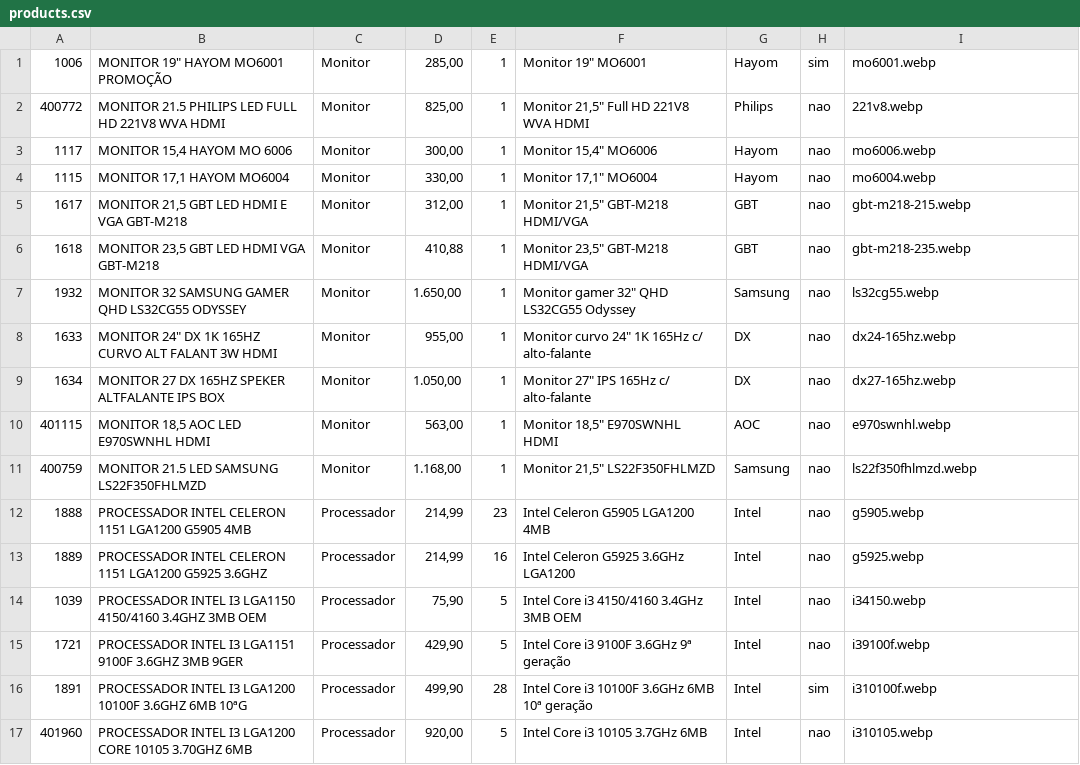
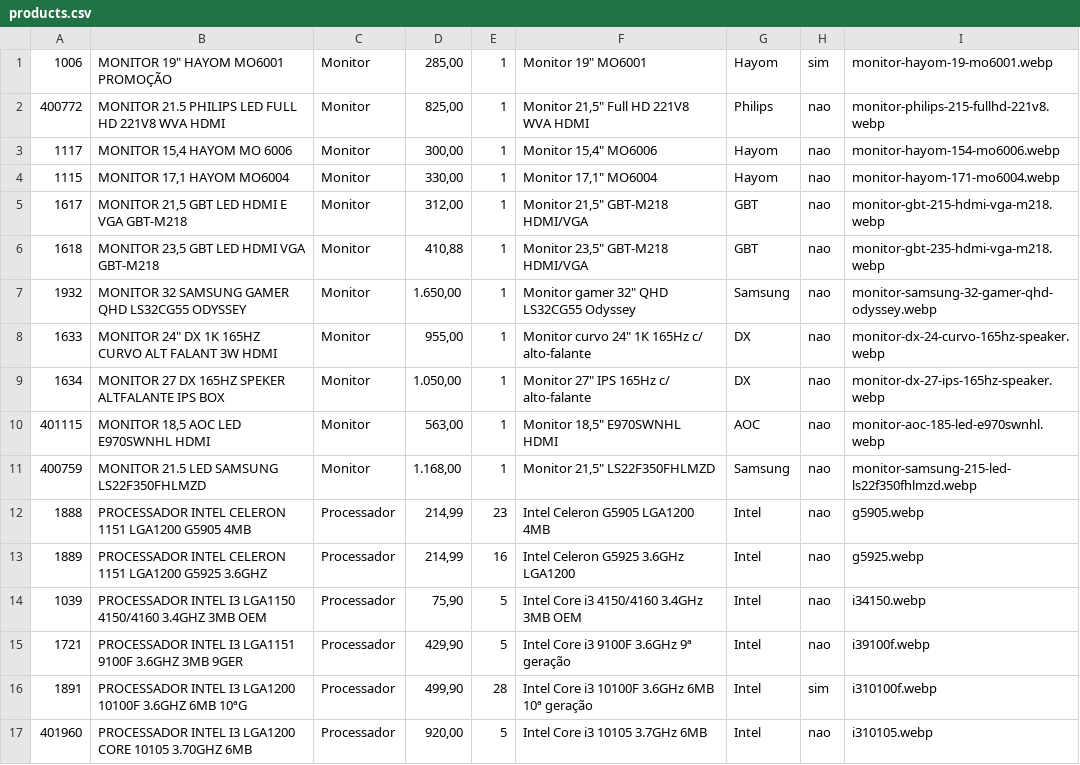
Before and after one commit to onehamada/Primos-Informatica, a CSV file: data/products.csv, drawn as a sheet; only a part is shown.

Commit message:
📸 Nomes das Imagens de Monitores Atualizados
✅ Alteração aplicada:
• 11 imagens de monitores renomeadas
• Nomes mais descritivos e organizados
• Padrão: monitor-{marca}-{tamanho}-{caracteristicas}.webp
• Melhor identificação visual

📸 Detalhes das atualizações:
• mo6001.webp → monitor-hayom-19-mo6001.webp
• 221v8.webp → monitor-philips-215-fullhd-221v8.webp
• mo6006.webp → monitor-hayom-154-mo6006.webp
• mo6004.webp → monitor-hayom-171-mo6004.webp
• gbt-m218-215.webp → monitor-gbt-215-hdmi-vga-m218.webp
• gbt-m218-235.webp → monitor-gbt-235-hdmi-vga-m218.webp
• ls32cg55.webp → monitor-samsung-32-gamer-qhd-odyssey.webp
• dx24-165hz.webp → monitor-dx-24-curvo-165hz-speaker.webp
• dx27-165hz.webp → monitor-dx-27-ips-165hz-speaker.webp
• e970swnhl.webp → monitor-aoc-185-led-e970swnhl.webp
• ls22f350fhlmzd.webp → monitor-samsung-215-led-ls22f350fhlmzd.webp

📱 Benefícios:
• Identificação mais clara dos produtos
• SEO melhorado para imagens
• Organização padronizada
• Manutenibilidade facilitada

Nomes das imagens agora mais descritivos! 🌟

```diff
--- a/data/products.csv
+++ b/data/products.csv
@@ -1,12 +1,12 @@
-1006;MONITOR 19" HAYOM MO6001 PROMOÇÃO;Monitor;285,00;1;Monitor 19" MO6001;Hayom;sim;mo6001.webp
-400772;MONITOR 21.5 PHILIPS LED FULL HD 221V8 WVA HDMI;Monitor;825,00;1;Monitor 21,5" Full HD 221V8 WVA HDMI;Philips;nao;221v8.webp
-1117;MONITOR 15,4 HAYOM MO 6006;Monitor;300,00;1;Monitor 15,4" MO6006;Hayom;nao;mo6006.webp
-1115;MONITOR 17,1 HAYOM MO6004;Monitor;330,00;1;Monitor 17,1" MO6004;Hayom;nao;mo6004.webp
-1617;MONITOR 21,5 GBT LED HDMI E VGA GBT-M218;Monitor;312,00;1;Monitor 21,5" GBT-M218 HDMI/VGA;GBT;nao;gbt-m218-215.webp
-1618;MONITOR 23,5 GBT LED HDMI VGA GBT-M218;Monitor;410,88;1;Monitor 23,5" GBT-M218 HDMI/VGA;GBT;nao;gbt-m218-235.webp
-1932;MONITOR 32 SAMSUNG GAMER QHD LS32CG55 ODYSSEY;Monitor;1.650,00;1;Monitor gamer 32" QHD LS32CG55 Odyssey;Samsung;nao;ls32cg55.webp
-1633;MONITOR 24" DX 1K 165HZ CURVO ALT FALANT 3W HDMI;Monitor;955,00;1;Monitor curvo 24" 1K 165Hz c/ alto-falante;DX;nao;dx24-165hz.webp
-1634;MONITOR 27 DX 165HZ SPEKER ALTFALANTE IPS BOX;Monitor;1.050,00;1;Monitor 27" IPS 165Hz c/ alto-falante;DX;nao;dx27-165hz.webp
-401115;MONITOR 18,5 AOC LED E970SWNHL HDMI;Monitor;563,00;1;Monitor 18,5" E970SWNHL HDMI;AOC;nao;e970swnhl.webp
-400759;MONITOR 21.5 LED SAMSUNG LS22F350FHLMZD;Monitor;1.168,00;1;Monitor 21,5" LS22F350FHLMZD;Samsung;nao;ls22f350fhlmzd.webp
+1006;MONITOR 19" HAYOM MO6001 PROMOÇÃO;Monitor;285,00;1;Monitor 19" MO6001;Hayom;sim;monitor-hayom-19-mo6001.webp
+400772;MONITOR 21.5 PHILIPS LED FULL HD 221V8 WVA HDMI;Monitor;825,00;1;Monitor 21,5" Full HD 221V8 WVA HDMI;Philips;nao;monitor-philips-215-fullhd-221v8.webp
+1117;MONITOR 15,4 HAYOM MO 6006;Monitor;300,00;1;Monitor 15,4" MO6006;Hayom;nao;monitor-hayom-154-mo6006.webp
+1115;MONITOR 17,1 HAYOM MO6004;Monitor;330,00;1;Monitor 17,1" MO6004;Hayom;nao;monitor-hayom-171-mo6004.webp
+1617;MONITOR 21,5 GBT LED HDMI E VGA GBT-M218;Monitor;312,00;1;Monitor 21,5" GBT-M218 HDMI/VGA;GBT;nao;monitor-gbt-215-hdmi-vga-m218.webp
+1618;MONITOR 23,5 GBT LED HDMI VGA GBT-M218;Monitor;410,88;1;Monitor 23,5" GBT-M218 HDMI/VGA;GBT;nao;monitor-gbt-235-hdmi-vga-m218.webp
+1932;MONITOR 32 SAMSUNG GAMER QHD LS32CG55 ODYSSEY;Monitor;1.650,00;1;Monitor gamer 32" QHD LS32CG55 Odyssey;Samsung;nao;monitor-samsung-32-gamer-qhd-odyssey.webp
+1633;MONITOR 24" DX 1K 165HZ CURVO ALT FALANT 3W HDMI;Monitor;955,00;1;Monitor curvo 24" 1K 165Hz c/ alto-falante;DX;nao;monitor-dx-24-curvo-165hz-speaker.webp
+1634;MONITOR 27 DX 165HZ SPEKER ALTFALANTE IPS BOX;Monitor;1.050,00;1;Monitor 27" IPS 165Hz c/ alto-falante;DX;nao;monitor-dx-27-ips-165hz-speaker.webp
+401115;MONITOR 18,5 AOC LED E970SWNHL HDMI;Monitor;563,00;1;Monitor 18,5" E970SWNHL HDMI;AOC;nao;monitor-aoc-185-led-e970swnhl.webp
+400759;MONITOR 21.5 LED SAMSUNG LS22F350FHLMZD;Monitor;1.168,00;1;Monitor 21,5" LS22F350FHLMZD;Samsung;nao;monitor-samsung-215-led-ls22f350fhlmzd.webp
 1888;PROCESSADOR INTEL CELERON 1151 LGA1200 G5905 4MB;Processador;214,99;23;Intel Celeron G5905 LGA1200 4MB;Intel;nao;g5905.webp
```
